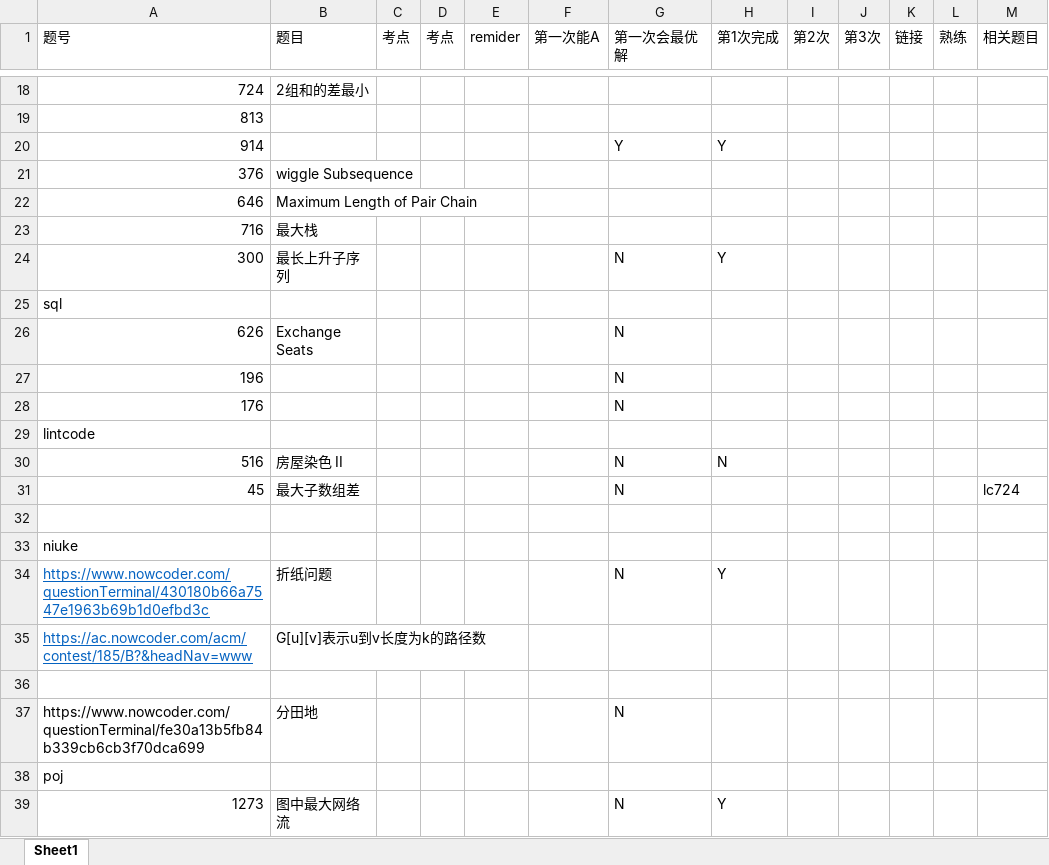
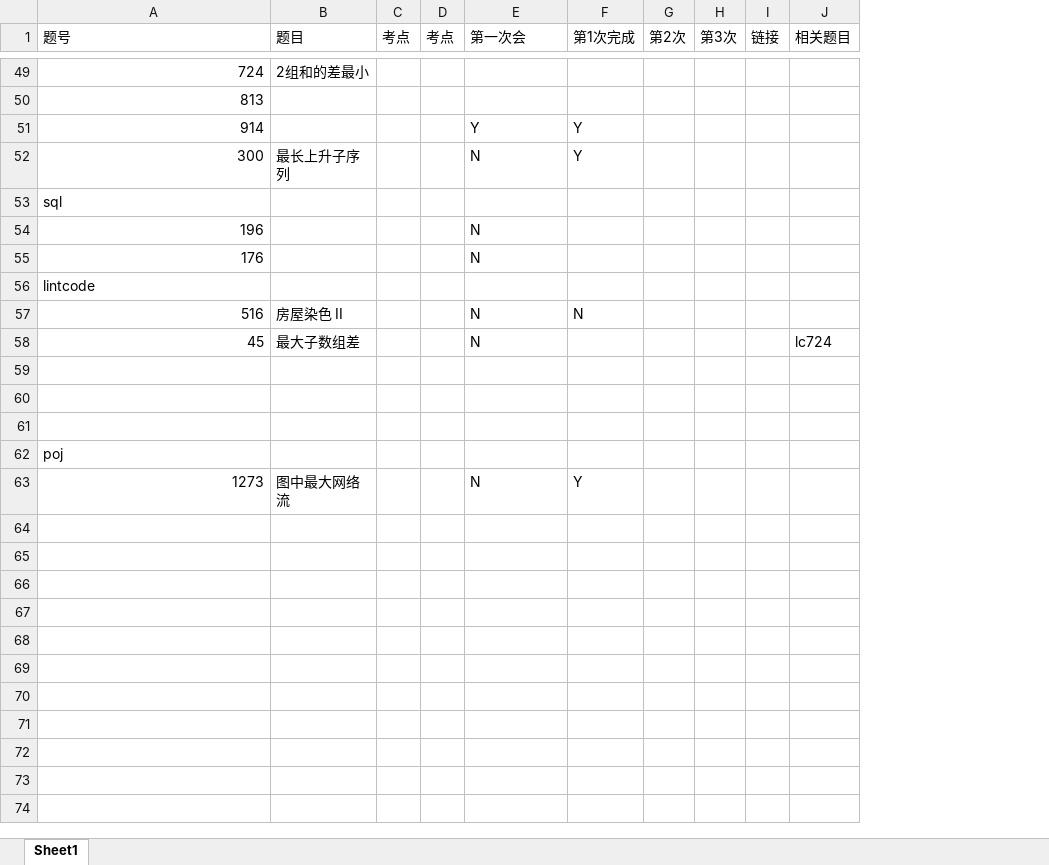
Before and after one commit to iotacecil/algLearn, an Excel workbook: 熟练度.xlsx, sheet Sheet1, drawn as a sheet; only a part is shown, gaps mark what is left out; values as stored, in another font and other column widths than the file's, no borders; removed rows and columns are numbered as before the commit, all else as after; the diff covers the shown part only; the diff names each change by its address in the sheet, - before the commit and + after, or states it on an @@ line.

```diff
--- a/熟练度.xlsx (sheet Sheet1)
+++ b/熟练度.xlsx (sheet Sheet1)
-column E (remider), empty
-column F (第一次能A), empty
-column L (熟练), empty
-E1: 第一次会最优解
+E1: 第一次会
-row 21: 376 | wiggle Subsequence
-row 22: 646 | Maximum Length of Pair Chain
-row 23: 716 | 最大栈
-row 26: 626 | Exchange Seats |  |  |  |  | N
-row 33: niuke
-row 34: https://www.nowcoder.com/questionTerminal/430180b66a7547e1963b69b1d0efbd3c | 折纸问题 |  |  |  |  | N | Y
-row 35: https://ac.nowcoder.com/acm/contest/185/B?&headNav=www | G[u][v]表示u到v长度为k的路径数
-row 61: https://www.nowcoder.com/questionTerminal/fe30a13b5fb84b339cb6cb3f70dca699 | 分田地 |  |  |  |  | N
+row 61: (empty)
```
Also changed, not shown: 34 added rows, 3 removed rows and 1 edited cell elsewhere in this sheet, 6 other files.
